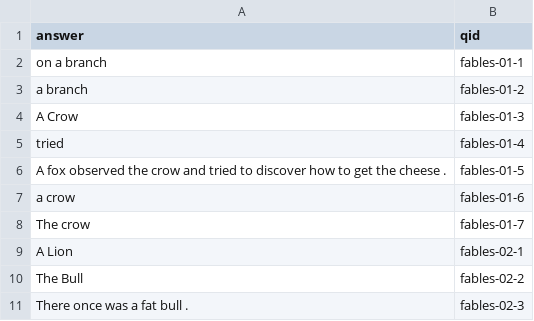
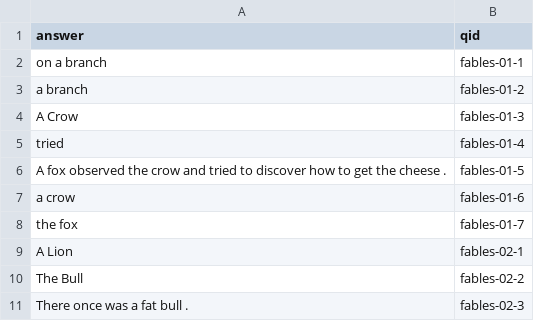
Before and after one commit to TheEducatedPickle/Natural-Language-Search-Engine, a TSV file: hw6-responses.tsv, drawn as a sheet; only a part is shown.

```diff
--- a/hw6-responses.tsv
+++ b/hw6-responses.tsv
@@ -7,3 +7,3 @@ A fox observed the crow and tried to discover how to get the cheese . 	fables-01
  a crow	fables-01-6
- The crow	fables-01-7
+ the fox	fables-01-7
  A Lion	fables-02-1
```
Also changed, not shown: 2 other files.
